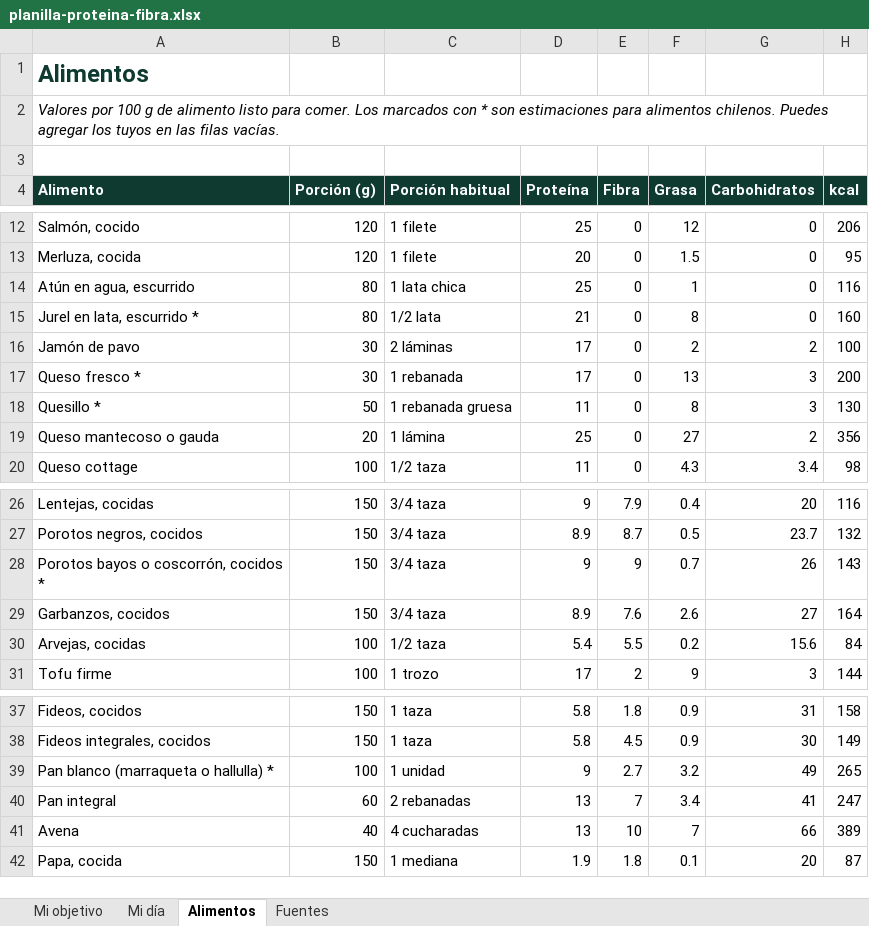
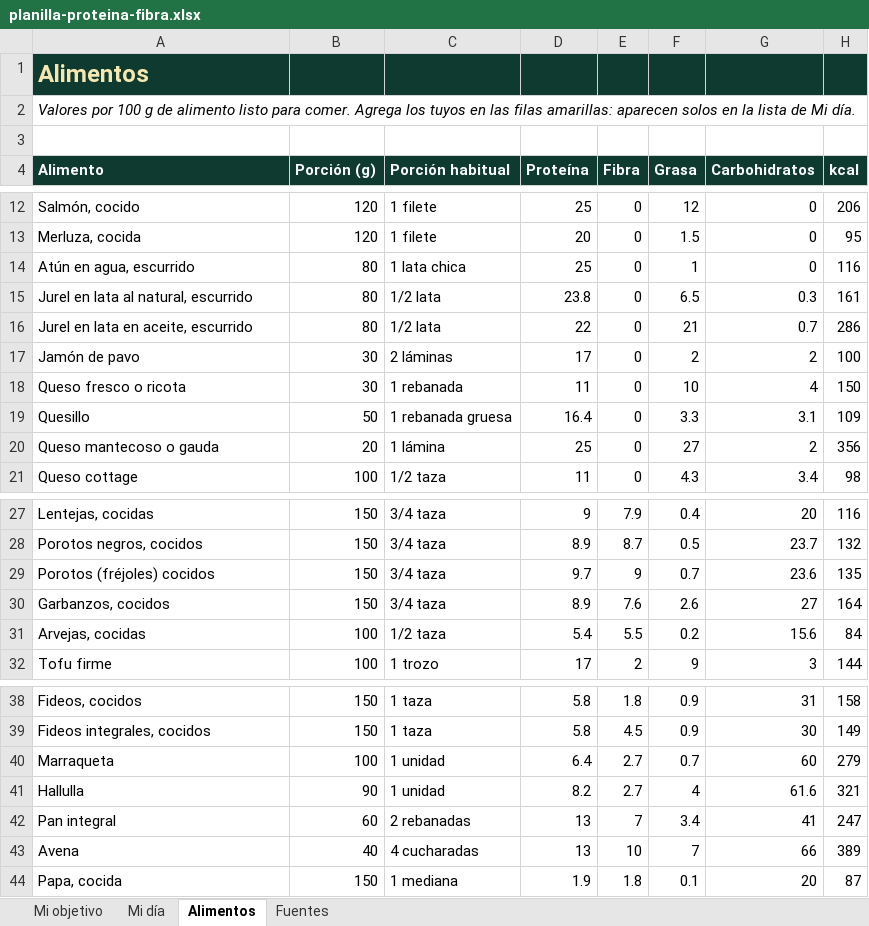
Before and after one commit to maugsbur/disenatujubilacion, an Excel workbook: materiales-programa/planilla-proteina-fibra.xlsx, sheet Alimentos, drawn as a sheet; only a part is shown, gaps mark what is left out; values as stored, in another font and other column widths than the file's, no borders; removed rows and columns are numbered as before the commit, all else as after; the diff names each change by its address in the sheet, - before the commit and + after, or states it on an @@ line.

```diff
--- a/materiales-programa/planilla-proteina-fibra.xlsx (sheet Alimentos)
+++ b/materiales-programa/planilla-proteina-fibra.xlsx (sheet Alimentos)
-A1:H1 fill: none
+A1:H1 fill: #0E3A2F
-A1 text colour: #0E3A2F
+A1 text colour: #F6E7B0
-A2 (Alimento): …para comer. Los marcados con * son estimaciones para alimentos chilenos. Puedes agregar los tuyos en las filas vacías.
+A2 (Alimento): …para comer. Agrega los tuyos en las filas amarillas: aparecen solos en la lista de Mi día.
-row 15: Jurel en lata, escurrido * | 80 | 1/2 lata | 21 | 0 | 8 | 0 | 160
+row 15: Jurel en lata al natural, escurrido | 80 | 1/2 lata | 23.8 | 0 | 6.5 | 0.3 | 161
+row 16: Jurel en lata en aceite, escurrido | 80 | 1/2 lata | 22 | 0 | 21 | 0.7 | 286
-row 17: Queso fresco * | 30 | 1 rebanada | 17 | 0 | 13 | 3 | 200
-row 18: Quesillo * | 50 | 1 rebanada gruesa | 11 | 0 | 8 | 3 | 130
+row 18: Queso fresco o ricota | 30 | 1 rebanada | 11 | 0 | 10 | 4 | 150
+row 19: Quesillo | 50 | 1 rebanada gruesa | 16.4 | 0 | 3.3 | 3.1 | 109
-A29 (Alimento): Porotos bayos o coscorrón, cocidos *
+A29 (Alimento): Porotos (fréjoles) cocidos
-D29 (Proteína): 9
+D29 (Proteína): 9.7
-G29 (Carbohidratos): 26
+G29 (Carbohidratos): 23.6
-H29 (kcal): 143
+H29 (kcal): 135
-row 39: Pan blanco (marraqueta o hallulla) * | 100 | 1 unidad | 9 | 2.7 | 3.2 | 49 | 265
+row 40: Marraqueta | 100 | 1 unidad | 6.4 | 2.7 | 0.7 | 60 | 279
+row 41: Hallulla | 90 | 1 unidad | 8.2 | 2.7 | 4 | 61.6 | 321
```
Also changed, not shown: sheet Mi día, sheet Mi objetivo, sheet Fuentes, 1 other file.
